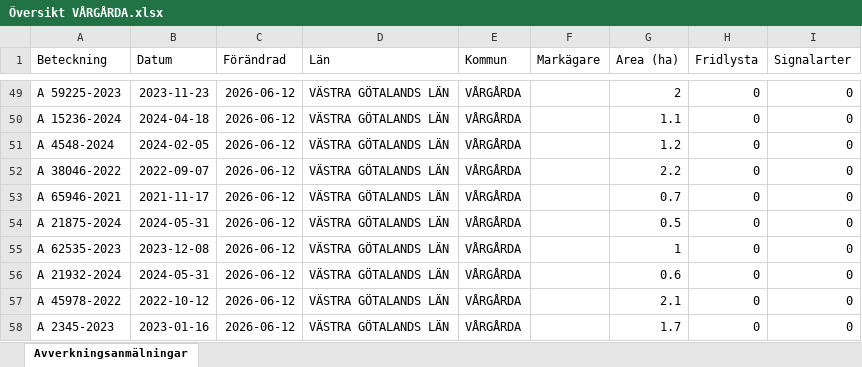
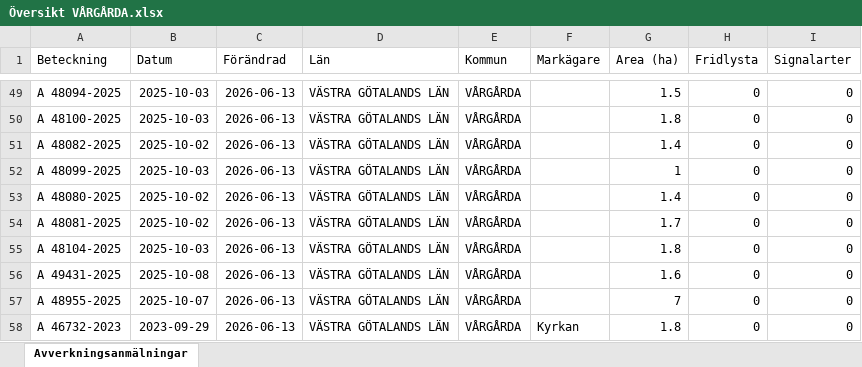
Before and after one commit to klasma/Logging_1442, an Excel workbook: Översikt VÅRGÅRDA.xlsx, sheet Avverkningsanmälningar, drawn as a sheet; only a part is shown, gaps mark what is left out; values as stored, in another font and other column widths than the file's, no borders; the diff covers the shown part only; the diff names each change by its address in the sheet, - before the commit and + after, or states it on an @@ line.

```diff
--- a/Översikt VÅRGÅRDA.xlsx (sheet Avverkningsanmälningar)
+++ b/Översikt VÅRGÅRDA.xlsx (sheet Avverkningsanmälningar)
-A49 (Beteckning): A 59225-2023
+A49 (Beteckning): A 48094-2025
-B49 (Datum): 2023-11-23
+B49 (Datum): 2025-10-03
-C49:C58 (Förändrad): 2026-06-12
+C49:C58 (Förändrad): 2026-06-13
-G49 (Area (ha)): 2
+G49 (Area (ha)): 1.5
-A50 (Beteckning): A 15236-2024
+A50 (Beteckning): A 48100-2025
-B50 (Datum): 2024-04-18
+B50 (Datum): 2025-10-03
-G50 (Area (ha)): 1.1
+G50 (Area (ha)): 1.8
-A51 (Beteckning): A 4548-2024
+A51 (Beteckning): A 48082-2025
-B51 (Datum): 2024-02-05
+B51 (Datum): 2025-10-02
-G51 (Area (ha)): 1.2
+G51 (Area (ha)): 1.4
-A52 (Beteckning): A 38046-2022
+A52 (Beteckning): A 48099-2025
-B52 (Datum): 2022-09-07
+B52 (Datum): 2025-10-03
-G52 (Area (ha)): 2.2
+G52 (Area (ha)): 1
-A53 (Beteckning): A 65946-2021
+A53 (Beteckning): A 48080-2025
-B53 (Datum): 2021-11-17
+B53 (Datum): 2025-10-02
-G53 (Area (ha)): 0.7
+G53 (Area (ha)): 1.4
-A54 (Beteckning): A 21875-2024
+A54 (Beteckning): A 48081-2025
-B54 (Datum): 2024-05-31
+B54 (Datum): 2025-10-02
-G54 (Area (ha)): 0.5
+G54 (Area (ha)): 1.7
-A55 (Beteckning): A 62535-2023
+A55 (Beteckning): A 48104-2025
-B55 (Datum): 2023-12-08
+B55 (Datum): 2025-10-03
-G55 (Area (ha)): 1
+G55 (Area (ha)): 1.8
-A56 (Beteckning): A 21932-2024
+A56 (Beteckning): A 49431-2025
-B56 (Datum): 2024-05-31
+B56 (Datum): 2025-10-08
-G56 (Area (ha)): 0.6
+G56 (Area (ha)): 1.6
-A57 (Beteckning): A 45978-2022
+A57 (Beteckning): A 48955-2025
-B57 (Datum): 2022-10-12
+B57 (Datum): 2025-10-07
-G57 (Area (ha)): 2.1
+G57 (Area (ha)): 7
-A58 (Beteckning): A 2345-2023
+A58 (Beteckning): A 46732-2023
-B58 (Datum): 2023-01-16
+B58 (Datum): 2023-09-29
-F58 (Markägare): (empty)
+F58 (Markägare): Kyrkan
-G58 (Area (ha)): 1.7
+G58 (Area (ha)): 1.8
```
Also changed, not shown: 1306 edited cells elsewhere in this sheet, artfynd/A 11214-2023 artfynd.xlsx, artfynd/A 13991-2023 artfynd.xlsx, 19 other files.
